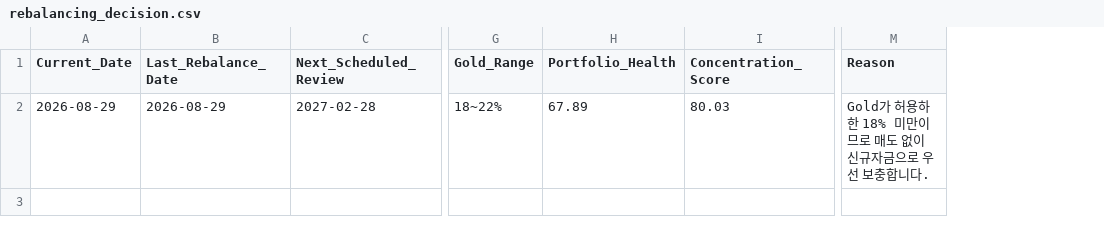
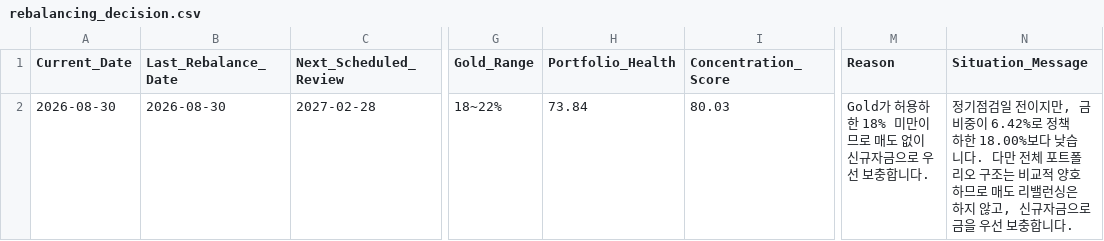
Before and after one commit to mia2628/portfolio_intelligence, a CSV file: outputs/step09/rebalancing_decision.csv, drawn as a sheet; only a part is shown, gaps mark what is left out; the diff names each change by its address in the sheet, - before the commit and + after, or states it on an @@ line.

```diff
--- a/outputs/step09/rebalancing_decision.csv
+++ b/outputs/step09/rebalancing_decision.csv
+column N (Situation_Message), row 2: 정기점검일 전이지만, 금 비중이 6.42%로 정책 하한 18.00%보다 낮습니다. 다만 전체 포트폴리오 구조는 비교적 양호하므로 매도 리밸런싱은 하지 않고, 신규자금으로 금을 우선 보충합니다.
-A2 (Current_Date): 2026-08-29
+A2 (Current_Date): 2026-08-30
-B2 (Last_Rebalance_Date): 2026-08-29
+B2 (Last_Rebalance_Date): 2026-08-30
-H2 (Portfolio_Health): 67.89
+H2 (Portfolio_Health): 73.84
```
Also changed, not shown: outputs/step08/monthly_allocation.csv, outputs/step10/recommendation_detail.csv, 2 other files.
